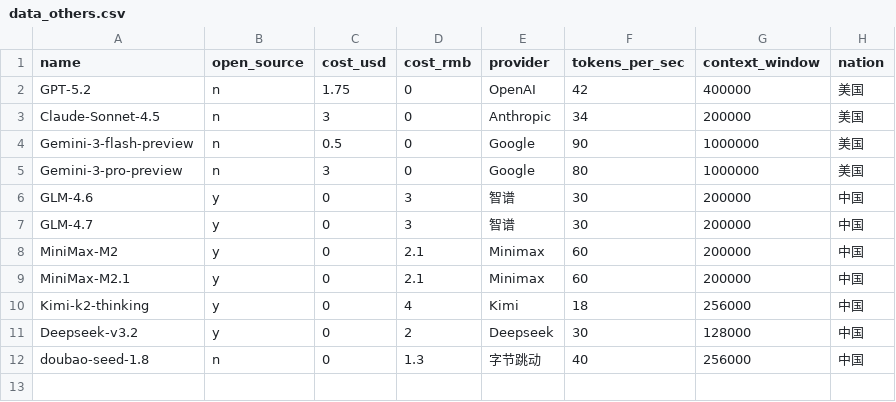
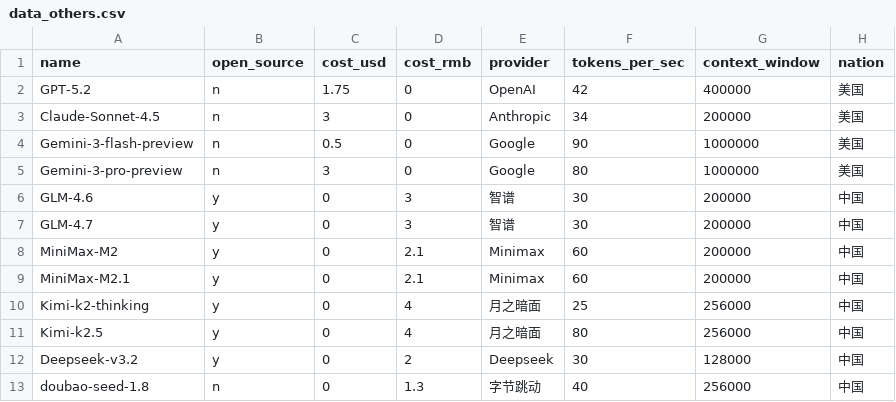
Before and after one commit to runshengdu/data_demo, a CSV file: data_others.csv, drawn as a sheet.

```diff
--- a/data_others.csv
+++ b/data_others.csv
@@ -9,3 +9,4 @@ MiniMax-M2,y,0,2.1,Minimax,60,200000,中国
 MiniMax-M2.1,y,0,2.1,Minimax,60,200000,中国
-Kimi-k2-thinking,y,0,4,Kimi,18,256000,中国
+Kimi-k2-thinking,y,0,4,月之暗面,25,256000,中国
+Kimi-k2.5,y,0,4,月之暗面,80,256000,中国
 Deepseek-v3.2,y,0,2,Deepseek,30,128000,中国
```
Also changed, not shown: data_eval.csv, 4 other files.
